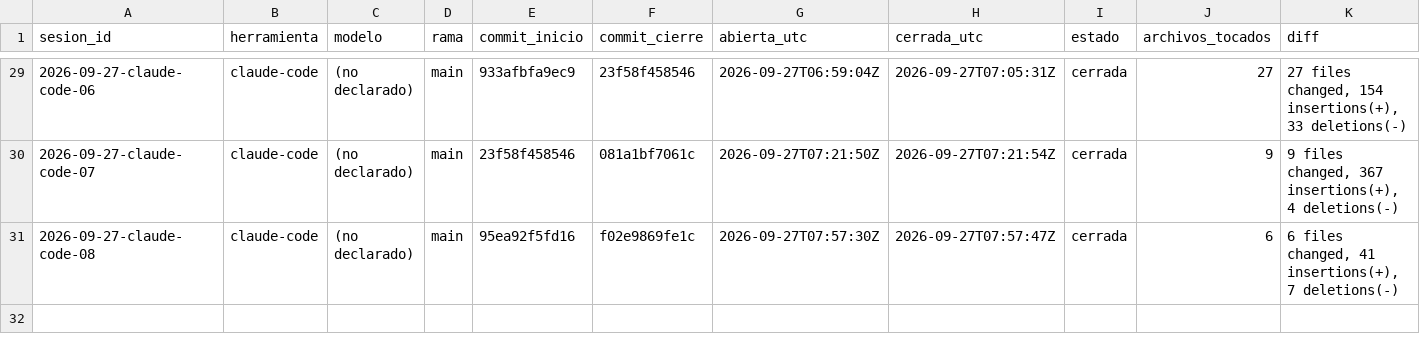
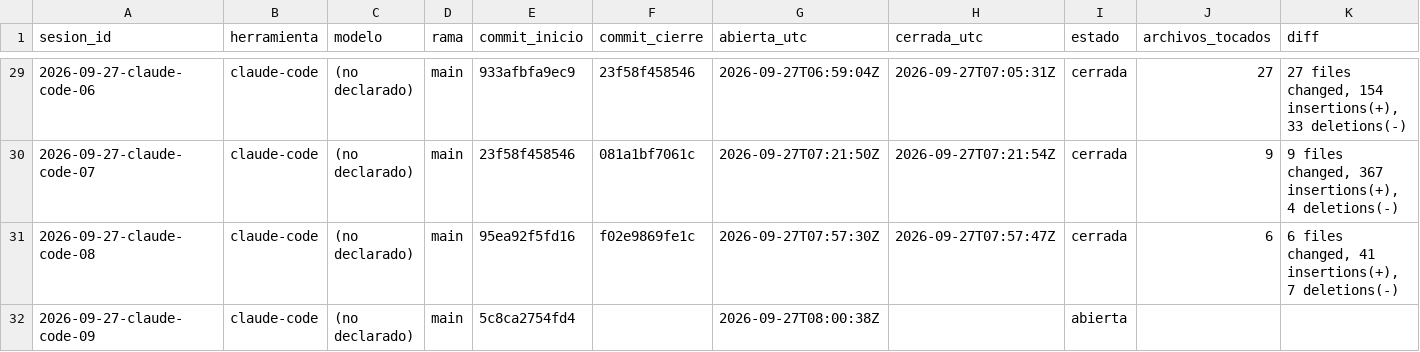
Before and after one commit to dojedacifuentes/naty.proyecto01, a CSV file: state/LEDGER.csv, drawn as a sheet; only a part is shown, gaps mark what is left out; rows hold the shown columns only; the diff names each change by its address in the sheet, - before the commit and + after, or states it on an @@ line.

```diff
--- a/state/LEDGER.csv
+++ b/state/LEDGER.csv
+row 32: 2026-09-27-claude-code-09 | claude-code | (no declarado) | main | 5c8ca2754fd4 |  | 2026-09-27T08:00:38Z |  | abierta
```
Also changed, not shown: 7 other files.
